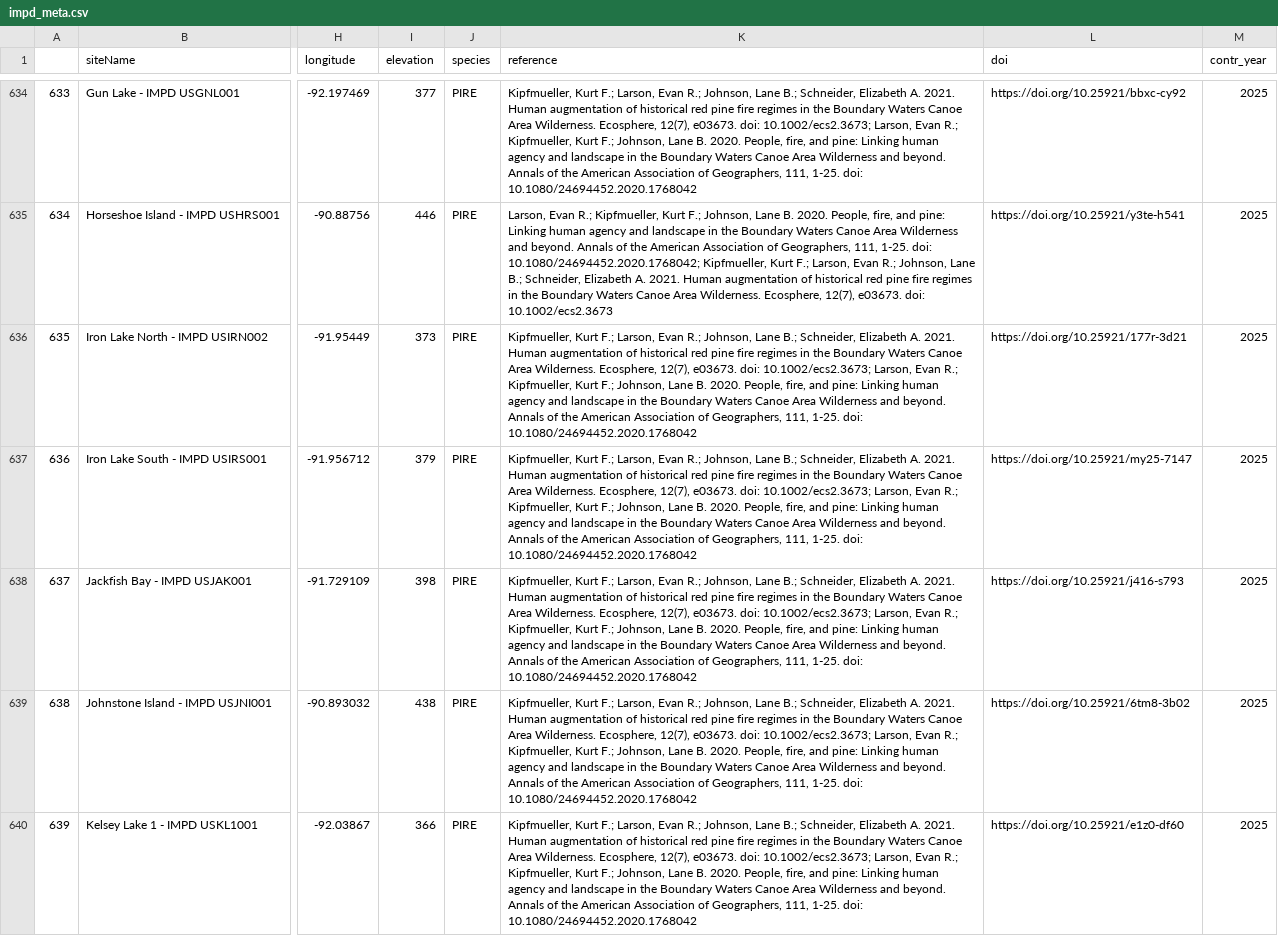
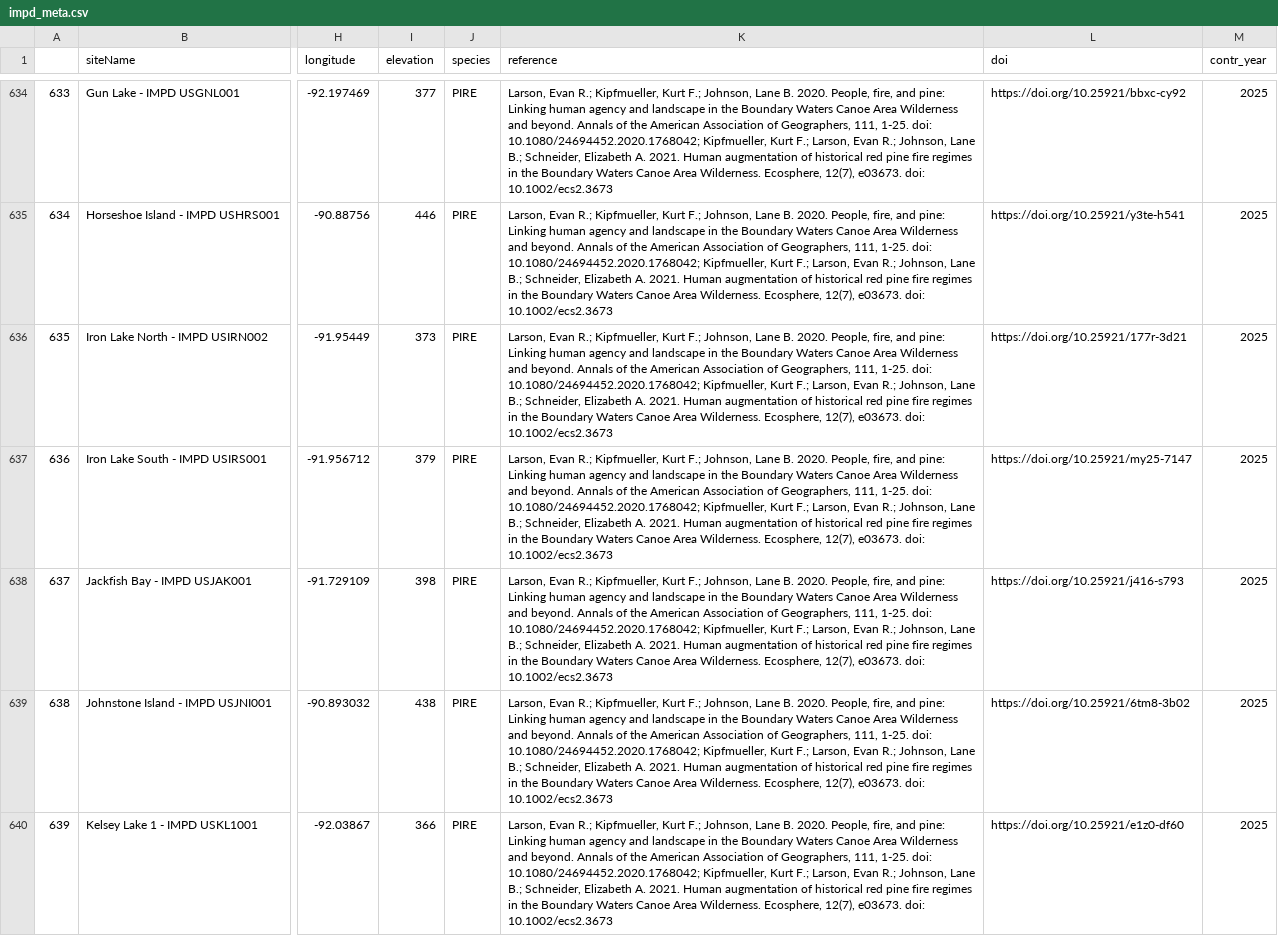
Before and after one commit to chguiterman/scrape-IMPD, a CSV file: data/impd_meta.csv, drawn as a sheet; only a part is shown, gaps mark what is left out; the diff covers the shown part only; the diff names each change by its address in the sheet, - before the commit and + after, or states it on an @@ line.

```diff
--- a/data/impd_meta.csv
+++ b/data/impd_meta.csv
-K634 (reference): Kipfmueller, Kurt F.; Larson, Evan R.; Johnson, Lane B.; Schneider, Elizabeth A. 2021. Human augmentation of historical red pine fire regimes in the Boundary Waters Canoe Area Wilderness. Ecosphere, 12(7), e03673. doi: 10.1002/ecs2.3673; Larson, Evan R.; Kipfmueller, Kurt F.; Johnson, Lane B. 2020. People, fire, and pine: Linking human agency and landscape in the Boundary Waters Canoe Area Wilderness and beyond. Annals of the American Association of Geographers, 111, 1-25. doi: 10.1080/24694452.2020.1768042
+K634 (reference): Larson, Evan R.; Kipfmueller, Kurt F.; Johnson, Lane B. 2020. People, fire, and pine: Linking human agency and landscape in the Boundary Waters Canoe Area Wilderness and beyond. Annals of the American Association of Geographers, 111, 1-25. doi: 10.1080/24694452.2020.1768042; Kipfmueller, Kurt F.; Larson, Evan R.; Johnson, Lane B.; Schneider, Elizabeth A. 2021. Human augmentation of historical red pine fire regimes in the Boundary Waters Canoe Area Wilderness. Ecosphere, 12(7), e03673. doi: 10.1002/ecs2.3673
-K636:K640 (reference): Kipfmueller, Kurt F.; Larson, Evan R.; Johnson, Lane B.; Schneider, Elizabeth A. 2021. Human augmentation of historical red pine fire regimes in the Boundary Waters Canoe Area Wilderness. Ecosphere, 12(7), e03673. doi: 10.1002/ecs2.3673; Larson, Evan R.; Kipfmueller, Kurt F.; Johnson, Lane B. 2020. People, fire, and pine: Linking human agency and landscape in the Boundary Waters Canoe Area Wilderness and beyond. Annals of the American Association of Geographers, 111, 1-25. doi: 10.1080/24694452.2020.1768042
+K636:K640 (reference): Larson, Evan R.; Kipfmueller, Kurt F.; Johnson, Lane B. 2020. People, fire, and pine: Linking human agency and landscape in the Boundary Waters Canoe Area Wilderness and beyond. Annals of the American Association of Geographers, 111, 1-25. doi: 10.1080/24694452.2020.1768042; Kipfmueller, Kurt F.; Larson, Evan R.; Johnson, Lane B.; Schneider, Elizabeth A. 2021. Human augmentation of historical red pine fire regimes in the Boundary Waters Canoe Area Wilderness. Ecosphere, 12(7), e03673. doi: 10.1002/ecs2.3673
```
Also changed, not shown: 117 edited cells elsewhere in this file, 1 other file.
